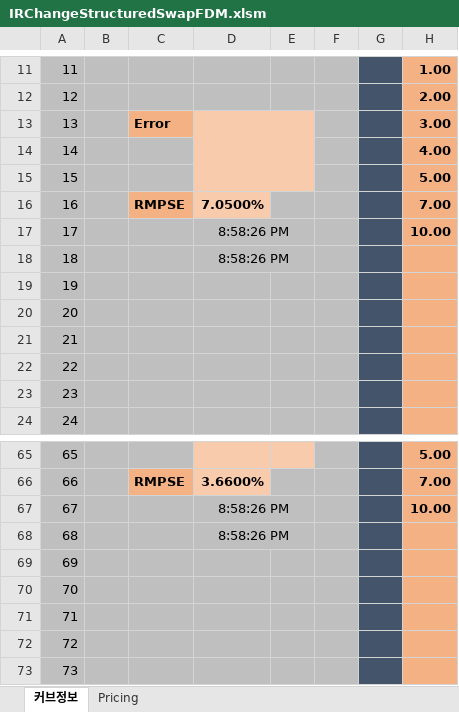
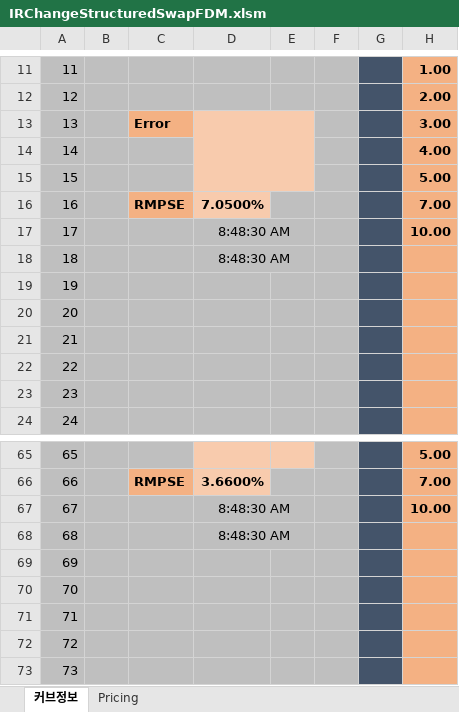
Before and after one commit to ciiadaesun/QuantCpp, an Excel workbook: 평가엔진모음/IR/IRStructuredSwapFDM/IRChangeStructuredSwapFDM.xlsm, sheet 커브정보, drawn as a sheet; only a part is shown, gaps mark what is left out; values as stored, in another font and other column widths than the file's, no borders; charts and pictures not drawn; the diff names each change by its address in the sheet, - before the commit and + after, or states it on an @@ line.

```diff
--- a/평가엔진모음/IR/IRStructuredSwapFDM/IRChangeStructuredSwapFDM.xlsm (sheet 커브정보)
+++ b/평가엔진모음/IR/IRStructuredSwapFDM/IRChangeStructuredSwapFDM.xlsm (sheet 커브정보)
-D17:D18: 8:58:26 PM
+D17:D18: 8:48:30 AM
-D67:D68: 8:58:26 PM
+D67:D68: 8:48:30 AM
```
Also changed, not shown: IRChangeStructuredSwap/IRChangeStructuredSwap.xlsm, 33 other files.
